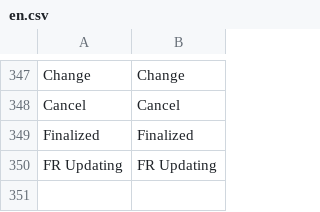
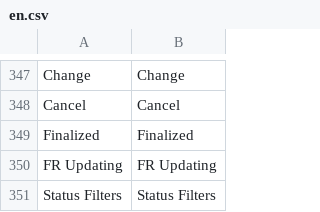
Before and after one commit to uzumaki2204/factory-management-frappe, a CSV file: factory_management/translations/en.csv, drawn as a sheet; only a part is shown, gaps mark what is left out; the diff names each change by its address in the sheet, - before the commit and + after, or states it on an @@ line.

```diff
--- a/factory_management/translations/en.csv
+++ b/factory_management/translations/en.csv
+row 351: Status Filters | Status Filters
```
Also changed, not shown: factory_management/translations/vi.csv, 10 other files.
